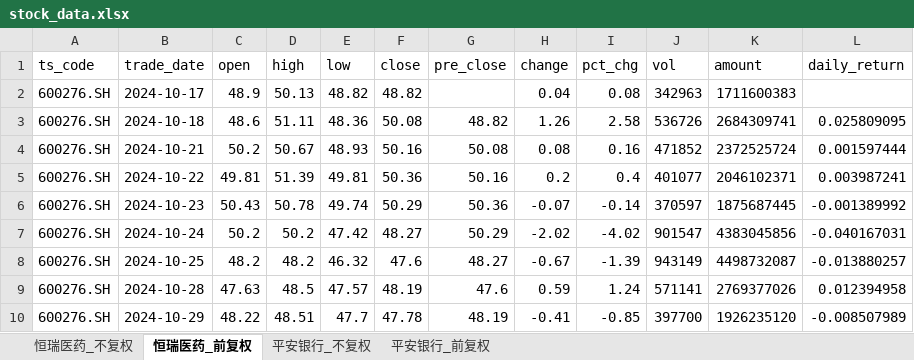
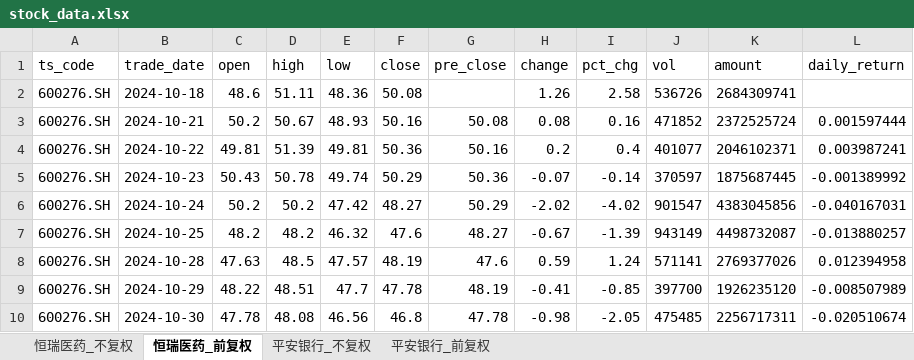
Before and after one commit to Nine1ukiyowayume/ba_agent, an Excel workbook: stock_data.xlsx, sheet 恒瑞医药_前复权, drawn as a sheet; only a part is shown; the shorter side is filled out with more unchanged rows; values as stored, in another font and other column widths than the file's, no borders; removed rows and columns are numbered as before the commit, all else as after; the diff names each change by its address in the sheet, - before the commit and + after, or states it on an @@ line.

```diff
--- a/stock_data.xlsx (sheet 恒瑞医药_前复权)
+++ b/stock_data.xlsx (sheet 恒瑞医药_前复权)
-row 2: 600276.SH | 2024-10-17 | 48.9 | 50.13 | 48.82 | 48.82 |  | 0.04 | 0.08 | 342963 | 1711600383
-G2 (pre_close): 48.82
+G2 (pre_close): (empty)
-L2 (daily_return): 0.025809095
+L2 (daily_return): (empty)
```
Also changed, not shown: sheet 恒瑞医药_不复权, sheet 平安银行_不复权, sheet 平安银行_前复权, 1 other file.
